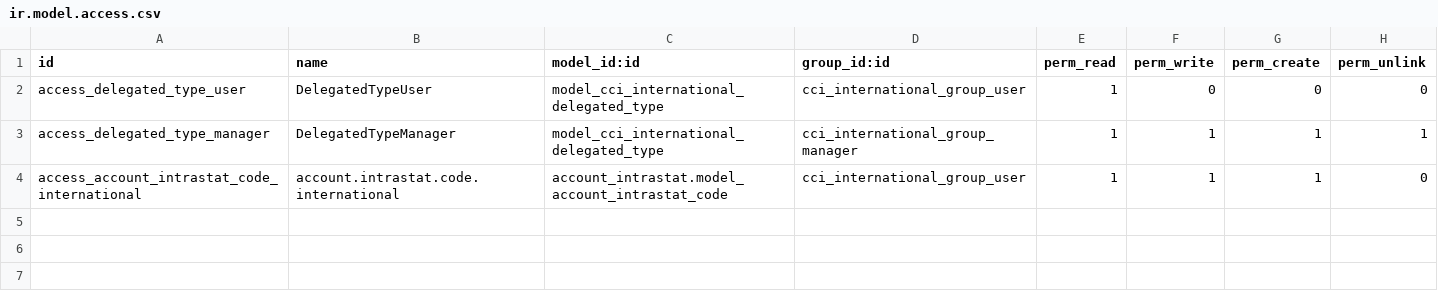
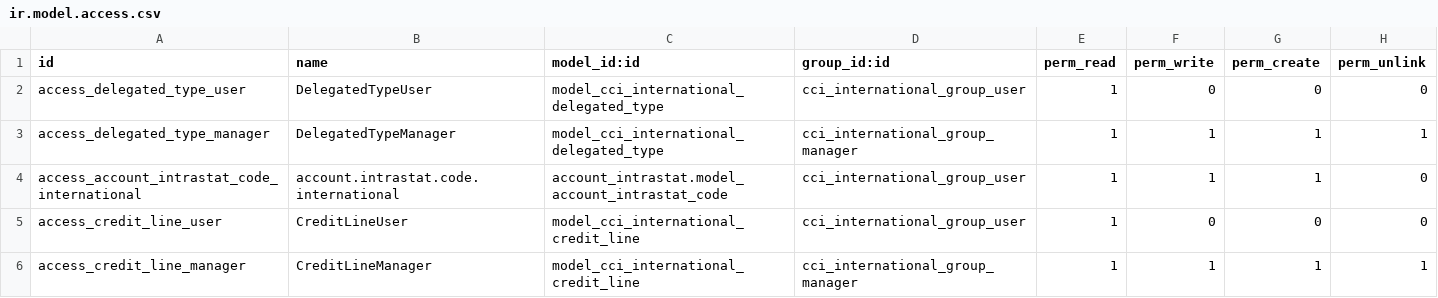
Before and after one commit to philmervdm/cci_international, a CSV file: security/ir.model.access.csv, drawn as a sheet; the diff names each change by its address in the sheet, - before the commit and + after, or states it on an @@ line.

Commit message:
Translation Folders - fields and views

```diff
--- a/security/ir.model.access.csv
+++ b/security/ir.model.access.csv
+row 5: access_credit_line_user | CreditLineUser | model_cci_international_credit_line | cci_international_group_user | 1 | 0 | 0 | 0
+row 6: access_credit_line_manager | CreditLineManager | model_cci_international_credit_line | cci_international_group_manager | 1 | 1 | 1 | 1
```
Also changed, not shown: 8 other files.
